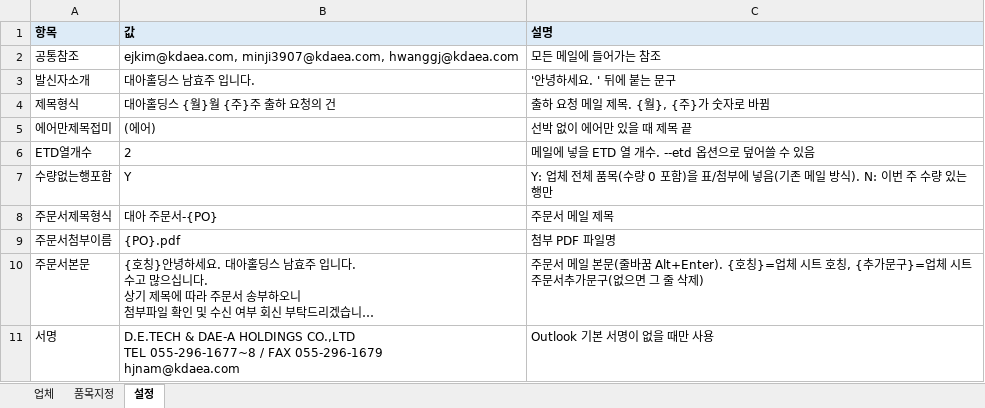
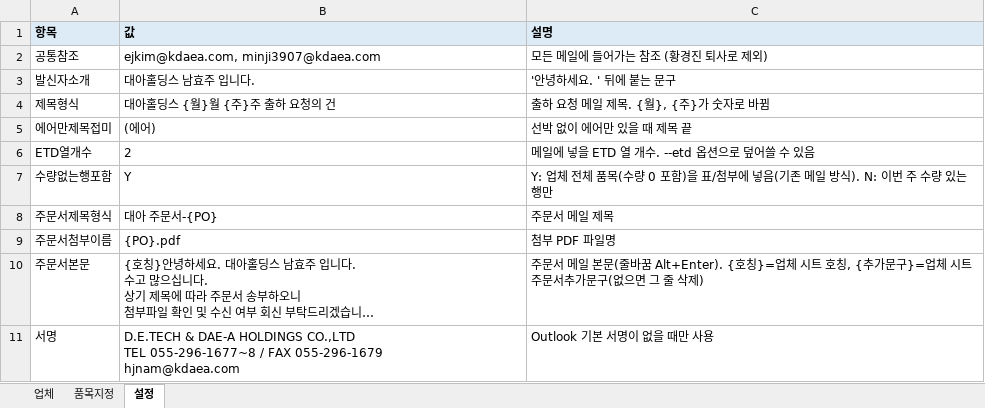
Before and after one commit to gywn000929-bot/shipment_mailer-, an Excel workbook: config.xlsx, sheet 설정, drawn as a sheet; long unchanged cells end in …; values as stored, in another font and other column widths than the file's, no borders; the diff names each change by its address in the sheet, - before the commit and + after, or states it on an @@ line.

```diff
--- a/config.xlsx (sheet 설정)
+++ b/config.xlsx (sheet 설정)
-B2 (값): ejkim@kdaea.com, minji3907@kdaea.com, hwanggj@kdaea.com
+B2 (값): ejkim@kdaea.com, minji3907@kdaea.com
-C2 (설명): 모든 메일에 들어가는 참조
+C2 (설명): 모든 메일에 들어가는 참조 (황경진 퇴사로 제외)
```
Also changed, not shown: config_kim.xlsx, 1 other file.
